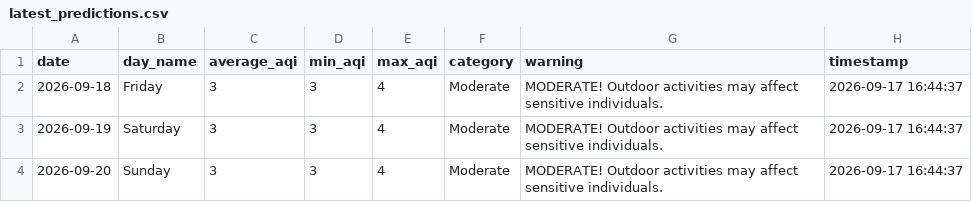
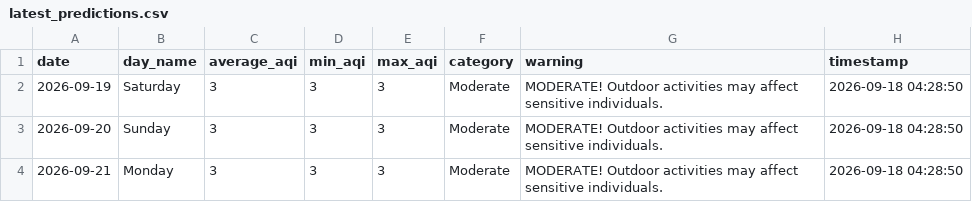
Before and after one commit to saqibahmadsiddiqui/aqi-forecasting-system, a CSV file: data/processed/latest_predictions.csv, drawn as a sheet.

Commit message:
Update predictions 2026-09-18

```diff
--- a/data/processed/latest_predictions.csv
+++ b/data/processed/latest_predictions.csv
@@ -1,4 +1,4 @@
 date,day_name,average_aqi,min_aqi,max_aqi,category,warning,timestamp
-2026-09-18,Friday,3,3,4,Moderate,MODERATE! Outdoor activities may affect sensitive individuals.,2026-09-17 16:44:37
-2026-09-19,Saturday,3,3,4,Moderate,MODERATE! Outdoor activities may affect sensitive individuals.,2026-09-17 16:44:37
-2026-09-20,Sunday,3,3,4,Moderate,MODERATE! Outdoor activities may affect sensitive individuals.,2026-09-17 16:44:37
+2026-09-19,Saturday,3,3,3,Moderate,MODERATE! Outdoor activities may affect sensitive individuals.,2026-09-18 04:28:50
+2026-09-20,Sunday,3,3,3,Moderate,MODERATE! Outdoor activities may affect sensitive individuals.,2026-09-18 04:28:50
+2026-09-21,Monday,3,3,3,Moderate,MODERATE! Outdoor activities may affect sensitive individuals.,2026-09-18 04:28:50
```
Also changed, not shown: data/processed/model_comparison.csv.
